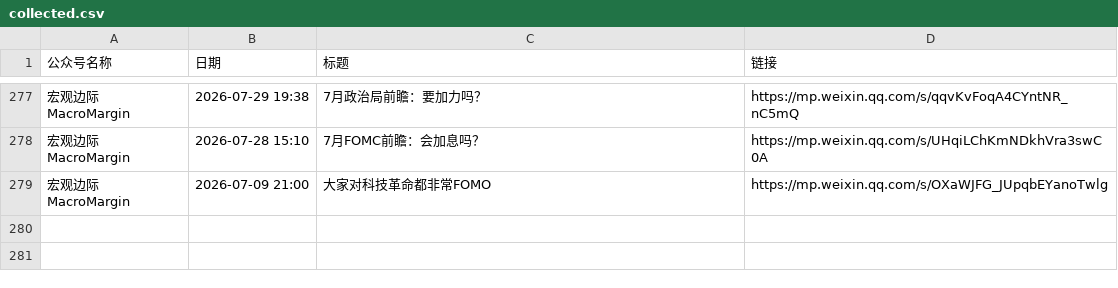
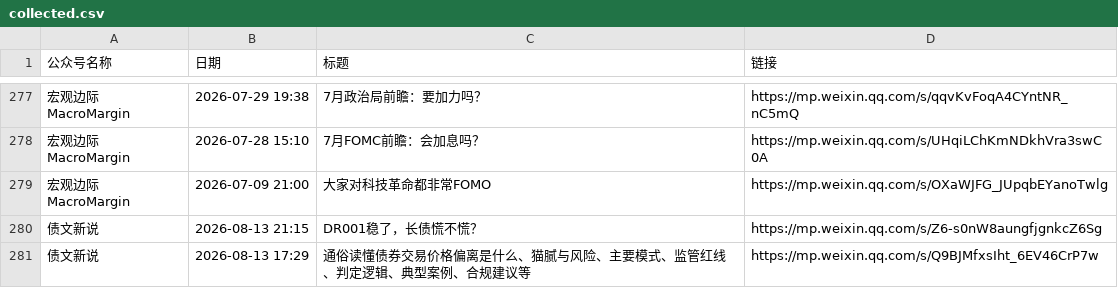
Before and after one commit to hong2301/wechat-article-collector, a CSV file: config/collected.csv, drawn as a sheet; only a part is shown, gaps mark what is left out; the diff names each change by its address in the sheet, - before the commit and + after, or states it on an @@ line.

```diff
--- a/config/collected.csv
+++ b/config/collected.csv
+row 280: 债文新说 | 2026-08-13 21:15 | DR001稳了，长债慌不慌？ | https://mp.weixin.qq.com/s/Z6-s0nW8aungfjgnkcZ6Sg
+row 281: 债文新说 | 2026-08-13 17:29 | 通俗读懂债券交易价格偏离是什么、猫腻与风险、主要模式、监管红线、判定逻辑、典型案例、合规建议等 | https://mp.weixin.qq.com/s/Q9BJMfxsIht_6EV46CrP7w
```
Also changed, not shown: config/input.csv, config/points.csv, 1 other file.
